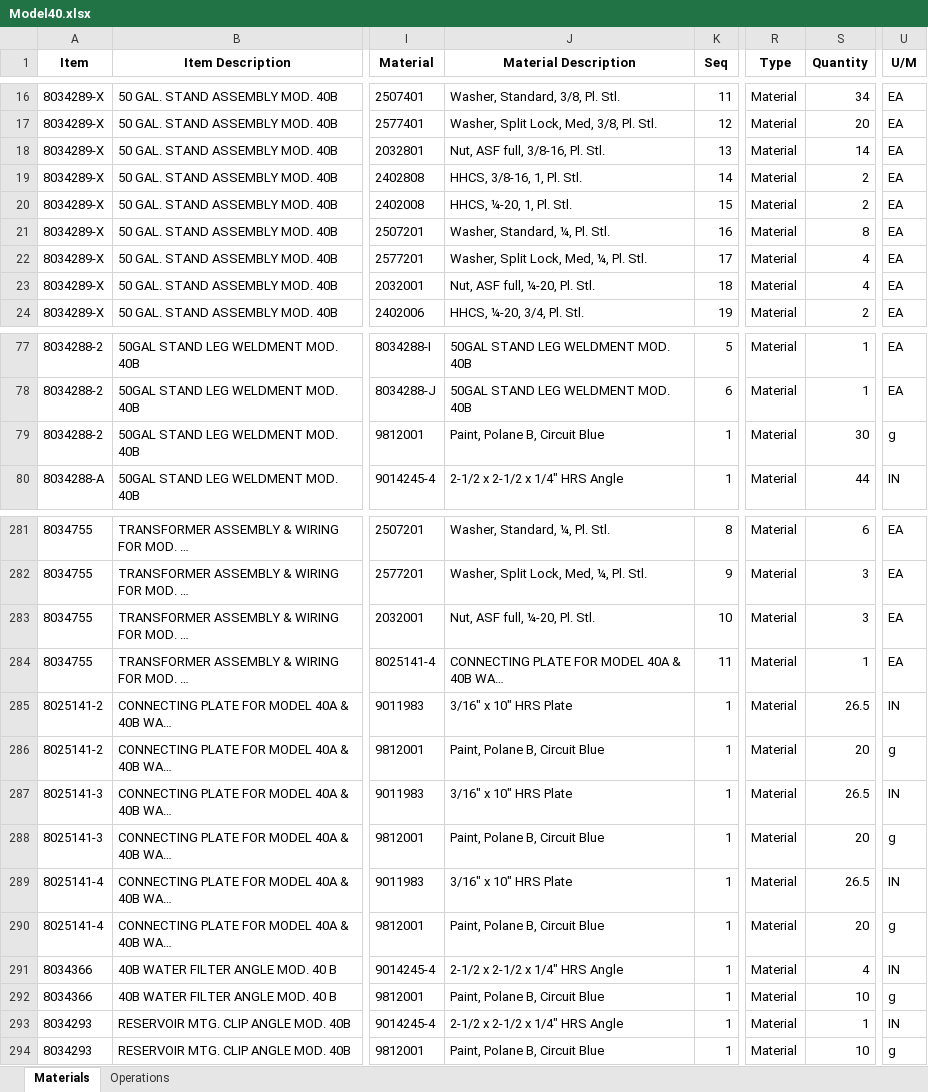
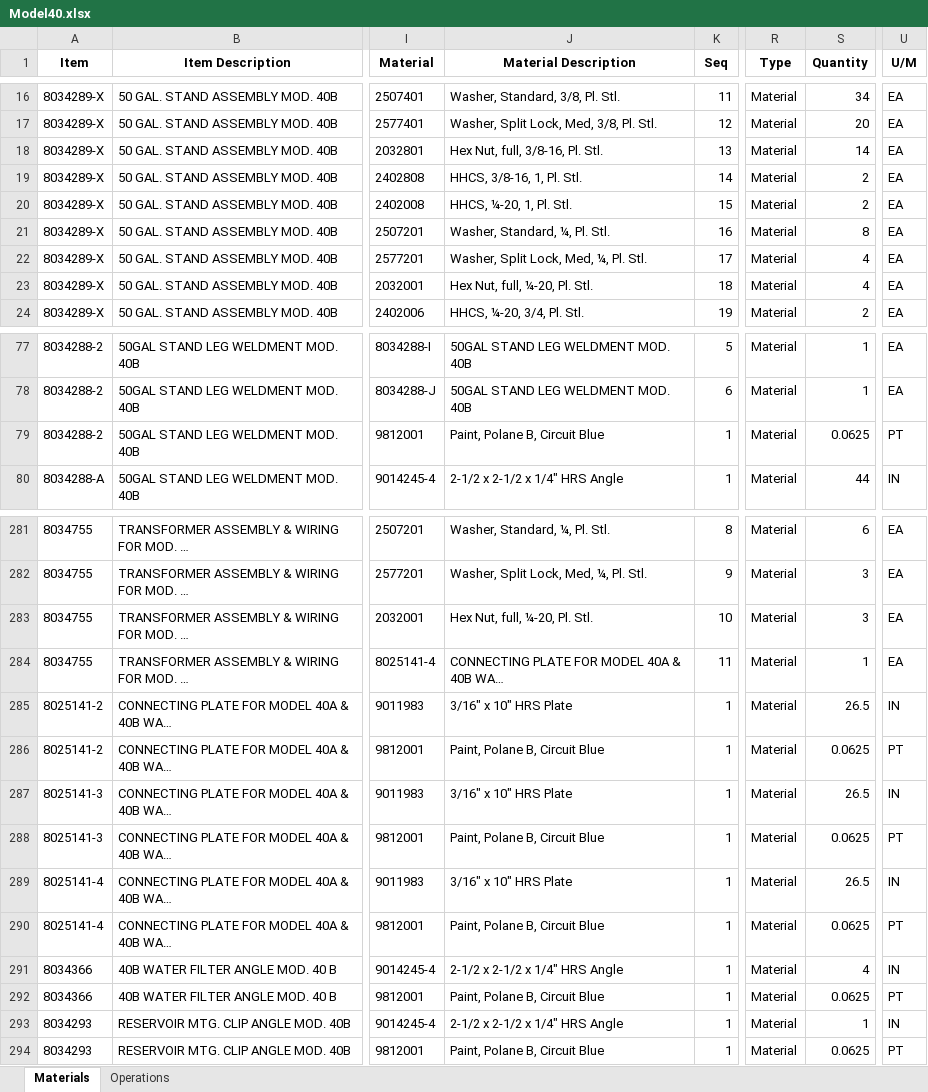
Before and after one commit to MilesStarr/TACTIC_ERP_Phase2BOM, an Excel workbook: OpsAndMats/Model40.xlsx, sheet Materials, drawn as a sheet; only a part is shown, gaps mark what is left out; values as stored, in another font and other column widths than the file's, no borders; the diff covers the shown part only; the diff names each change by its address in the sheet, - before the commit and + after, or states it on an @@ line.

```diff
--- a/OpsAndMats/Model40.xlsx (sheet Materials)
+++ b/OpsAndMats/Model40.xlsx (sheet Materials)
-J18 (Material Description): Nut, ASF full, 3/8-16, Pl. Stl.
+J18 (Material Description): Hex Nut, full, 3/8-16, Pl. Stl.
-J23 (Material Description): Nut, ASF full, ¼-20, Pl. Stl.
+J23 (Material Description): Hex Nut, full, ¼-20, Pl. Stl.
-S79 (Quantity): 30
+S79 (Quantity): 0.0625
-U79 (U/M): g
+U79 (U/M): PT
-J283 (Material Description): Nut, ASF full, ¼-20, Pl. Stl.
+J283 (Material Description): Hex Nut, full, ¼-20, Pl. Stl.
-S286 (Quantity): 20
+S286 (Quantity): 0.0625
-U286 (U/M): g
+U286 (U/M): PT
-S288 (Quantity): 20
+S288 (Quantity): 0.0625
-U288 (U/M): g
+U288 (U/M): PT
-S290 (Quantity): 20
+S290 (Quantity): 0.0625
-U290 (U/M): g
+U290 (U/M): PT
-S292 (Quantity): 10
+S292 (Quantity): 0.0625
-U292 (U/M): g
+U292 (U/M): PT
-S294 (Quantity): 10
+S294 (Quantity): 0.0625
-U294 (U/M): g
+U294 (U/M): PT
```
Also changed, not shown: 14 edited cells elsewhere in this sheet, OpsAndMats/M258A.xlsx, OpsAndMats/Model28.xlsx, 6 other files.
